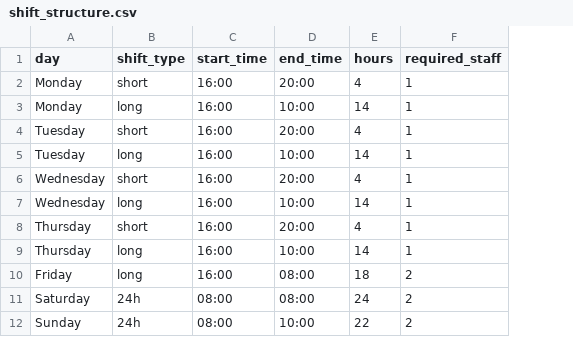
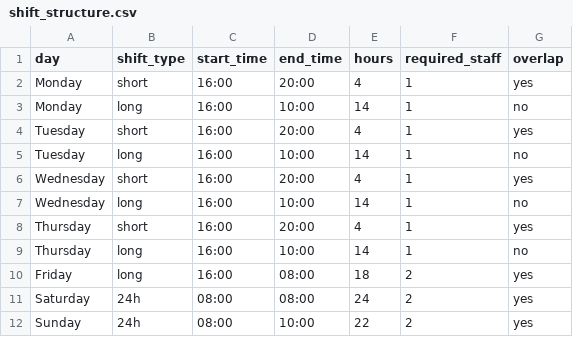
Before and after one commit to Fire-Ferret44/cs50-final, a CSV file: data/input/shift_structure.csv, drawn as a sheet; the diff names each change by its address in the sheet, - before the commit and + after, or states it on an @@ line.

Commit message:
Update all files affected by attribute 'overlap'

```diff
--- a/data/input/shift_structure.csv
+++ b/data/input/shift_structure.csv
+column G (overlap), rows 2-12: yes | no | yes | no | yes | no | yes | no | yes | yes | yes
```
Also changed, not shown: 5 other files.
